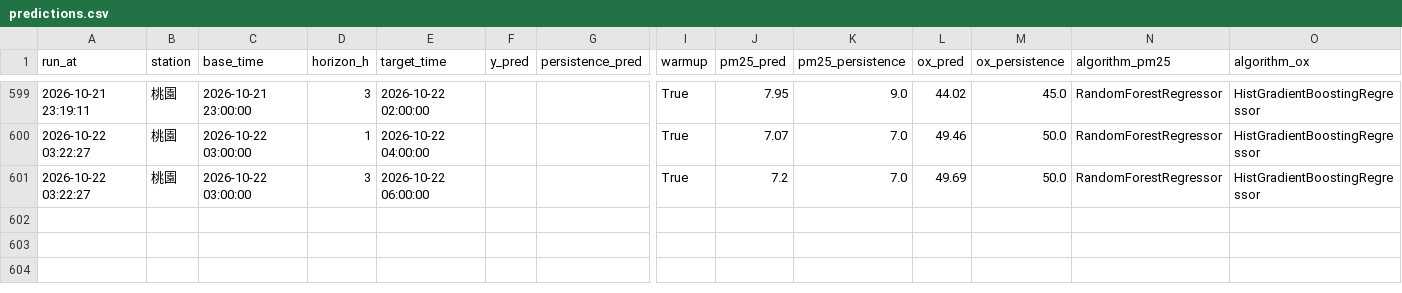
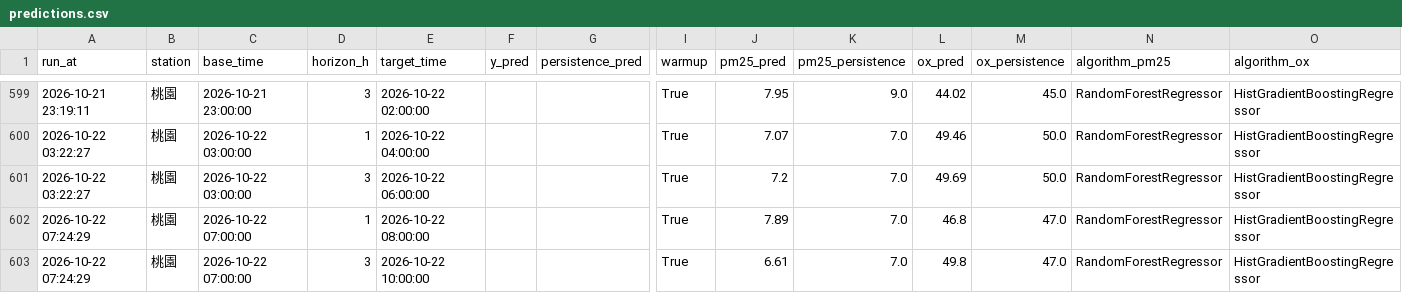
Before and after one commit to kachio-lab/Taoyuan-Air-Quality-Monitor, a CSV file: data/monitor/predictions.csv, drawn as a sheet; only a part is shown, gaps mark what is left out; rows hold the shown columns only; the diff names each change by its address in the sheet, - before the commit and + after, or states it on an @@ line.

```diff
--- a/data/monitor/predictions.csv
+++ b/data/monitor/predictions.csv
+row 602: 2026-10-22 07:24:29 | 桃園 | 2026-10-22 07:00:00 | 1 | 2026-10-22 08:00:00 |  |  | True | 7.89 | 7.0 | 46.8 | 47.0 | RandomForestRegressor | HistGradientBoostingRegressor
+row 603: 2026-10-22 07:24:29 | 桃園 | 2026-10-22 07:00:00 | 3 | 2026-10-22 10:00:00 |  |  | True | 6.61 | 7.0 | 49.8 | 47.0 | RandomForestRegressor | HistGradientBoostingRegressor
```
Also changed, not shown: data/monitor/observations.csv, data/monitor/scores.csv, 2 other files.
